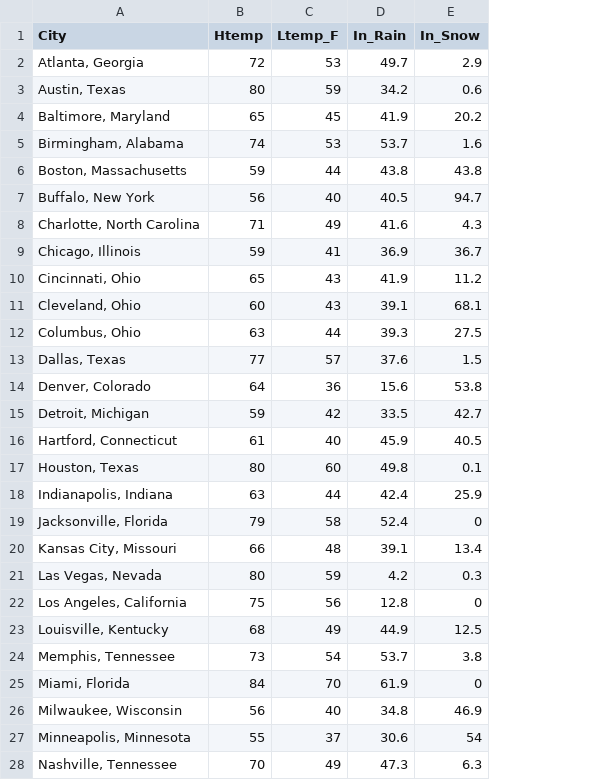
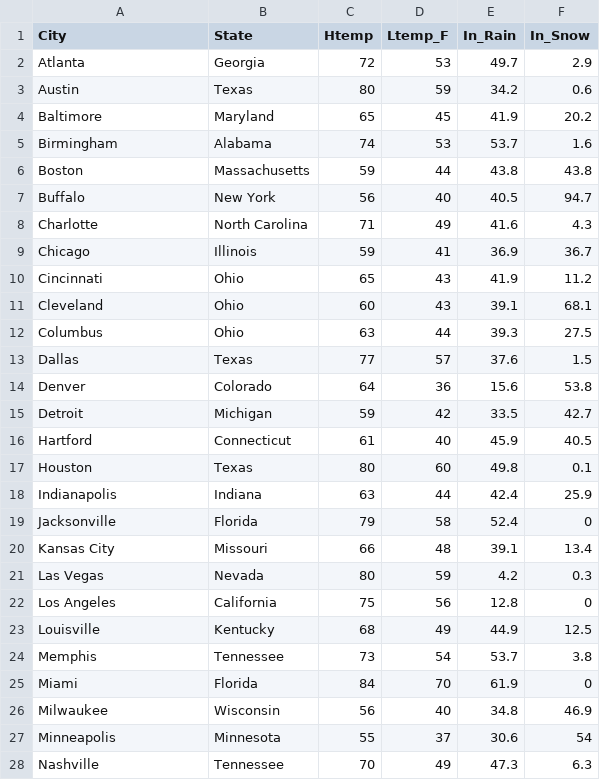
Before and after one commit to hossiluc/CMSE-202-Final_Project, a CSV file: Trial_ClimateData.csv, drawn as a sheet; only a part is shown; the diff covers the shown part only; the diff names each change by its address in the sheet, - before the commit and + after, or states it on an @@ line.

Commit message:
Separated city/state data for easier categorical sorting

```diff
--- a/Trial_ClimateData.csv
+++ b/Trial_ClimateData.csv
+column B (State), rows 2-28: Georgia | Texas | Maryland | Alabama | Massachusetts | New York | North Carolina | Illinois | Ohio | Ohio | Ohio | Texas | Colorado | Michigan | Connecticut | Texas | Indiana | Florida | Missouri | Nevada | California | Kentucky | Tennessee | Florida | Wisconsin | Minnesota | Tennessee
-A2 (City): Atlanta, Georgia
+A2 (City): Atlanta
-A3 (City): Austin, Texas
+A3 (City): Austin
-A4 (City): Baltimore, Maryland
+A4 (City): Baltimore
-A5 (City): Birmingham, Alabama
+A5 (City): Birmingham
-A6 (City): Boston, Massachusetts
+A6 (City): Boston
-A7 (City): Buffalo, New York
+A7 (City): Buffalo
-A8 (City): Charlotte, North Carolina
+A8 (City): Charlotte
-A9 (City): Chicago, Illinois
+A9 (City): Chicago
-A10 (City): Cincinnati, Ohio
+A10 (City): Cincinnati
-A11 (City): Cleveland, Ohio
+A11 (City): Cleveland
-A12 (City): Columbus, Ohio
+A12 (City): Columbus
-A13 (City): Dallas, Texas
+A13 (City): Dallas
-A14 (City): Denver, Colorado
+A14 (City): Denver
-A15 (City): Detroit, Michigan
+A15 (City): Detroit
-A16 (City): Hartford, Connecticut
+A16 (City): Hartford
-A17 (City): Houston, Texas
+A17 (City): Houston
-A18 (City): Indianapolis, Indiana
+A18 (City): Indianapolis
-A19 (City): Jacksonville, Florida
+A19 (City): Jacksonville
-A20 (City): Kansas City, Missouri
+A20 (City): Kansas City
-A21 (City): Las Vegas, Nevada
+A21 (City): Las Vegas
-A22 (City): Los Angeles, California
+A22 (City): Los Angeles
-A23 (City): Louisville, Kentucky
+A23 (City): Louisville
-A24 (City): Memphis, Tennessee
+A24 (City): Memphis
-A25 (City): Miami, Florida
+A25 (City): Miami
-A26 (City): Milwaukee, Wisconsin
+A26 (City): Milwaukee
-A27 (City): Minneapolis, Minnesota
+A27 (City): Minneapolis
-A28 (City): Nashville, Tennessee
+A28 (City): Nashville
```
Also changed, not shown: 23 edited cells elsewhere in this file.
